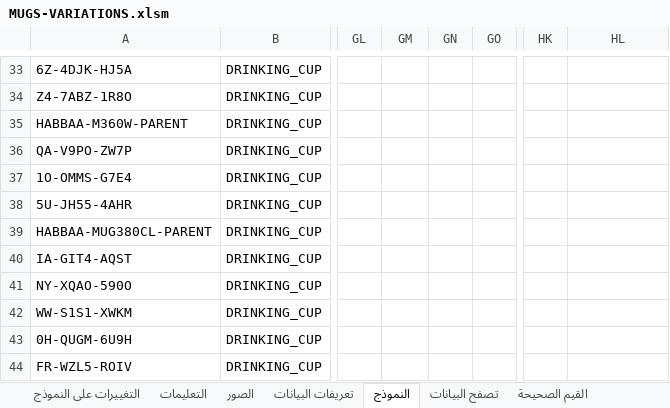
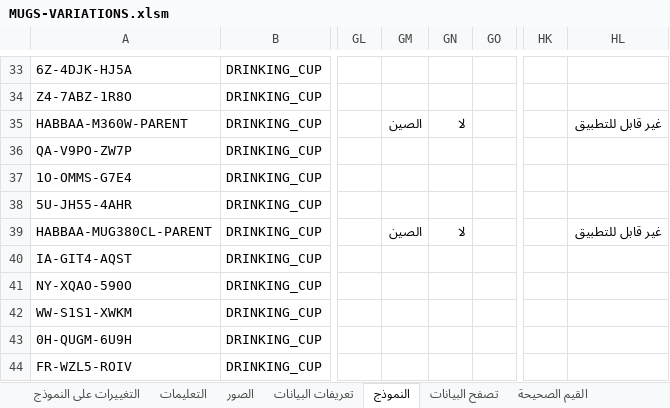
Before and after one commit to beljumlahGithub/habbaa-product-images, an Excel workbook: tmp-upload/MUGS-VARIATIONS.xlsm, sheet النموذج, drawn as a sheet; only a part is shown, gaps mark what is left out; values as stored, in another font and other column widths than the file's, no borders; conditional formats not drawn; the diff covers the shown part only; the diff names each change by its address in the sheet, - before the commit and + after, or states it on an @@ line.

```diff
--- a/tmp-upload/MUGS-VARIATIONS.xlsm (sheet النموذج)
+++ b/tmp-upload/MUGS-VARIATIONS.xlsm (sheet النموذج)
-GM35: (empty)
+GM35: الصين
-GN35: (empty)
+GN35: لا
-HL35: (empty)
+HL35: غير قابل للتطبيق
-GM39: (empty)
+GM39: الصين
-GN39: (empty)
+GN39: لا
-HL39: (empty)
+HL39: غير قابل للتطبيق
```
Also changed, not shown: 21 edited cells elsewhere in this sheet.
